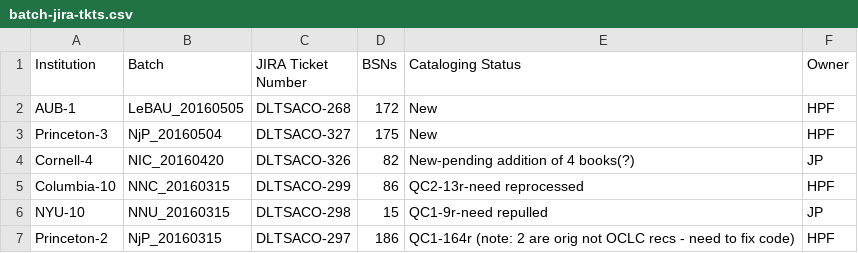
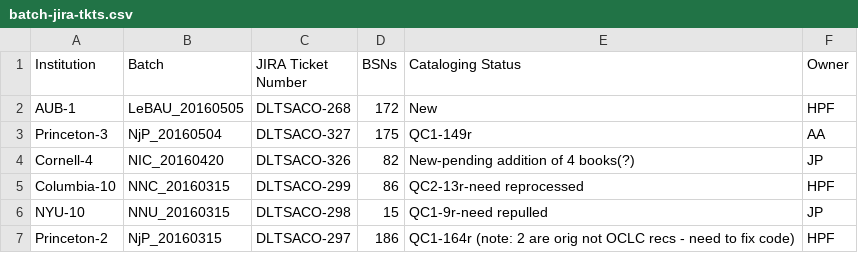
Before and after one commit to NYULibraries/aco-karms, a CSV file: work/batch-jira-tkts.csv, drawn as a sheet; only a part is shown.

Commit message:
Update batch-jira-tkts.csv

```diff
--- a/work/batch-jira-tkts.csv
+++ b/work/batch-jira-tkts.csv
@@ -2,3 +2,3 @@ Institution,Batch,JIRA Ticket Number,BSNs,Cataloging Status,Owner
 AUB-1,LeBAU_20160505,DLTSACO-268,172,New,HPF
-Princeton-3,NjP_20160504,DLTSACO-327,175,New,HPF
+Princeton-3,NjP_20160504,DLTSACO-327,175,QC1-149r,AA
 Cornell-4,NIC_20160420,DLTSACO-326,82,New-pending addition of 4 books(?),JP
```
